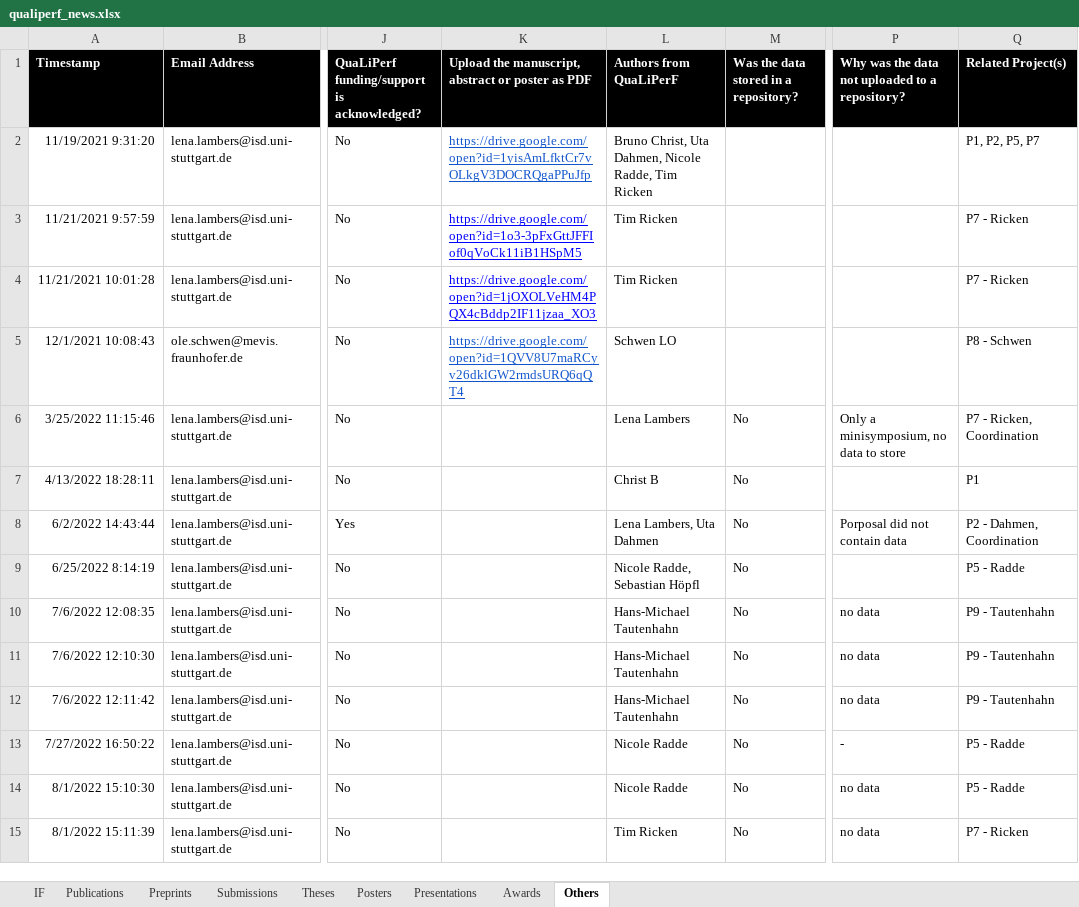
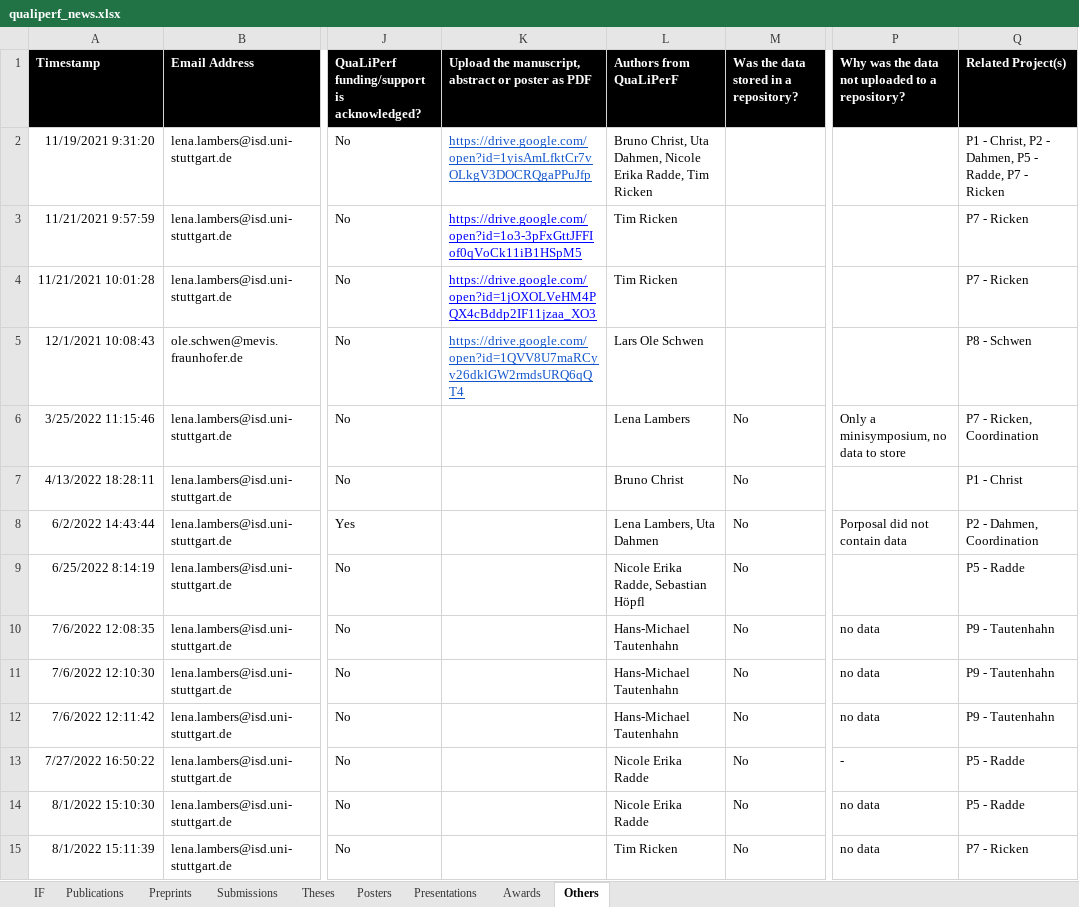
Before and after one commit to qualiperf/qualiperf.github.io, an Excel workbook: assets/news/qualiperf_news.xlsx, sheet Others, drawn as a sheet; only a part is shown, gaps mark what is left out; values as stored, in another font and other column widths than the file's, no borders; charts and pictures not drawn; the diff covers the shown part only; the diff names each change by its address in the sheet, - before the commit and + after, or states it on an @@ line.

```diff
--- a/assets/news/qualiperf_news.xlsx (sheet Others)
+++ b/assets/news/qualiperf_news.xlsx (sheet Others)
-L2 (Authors from QuaLiPerF): …Dahmen, Nicole Radde, Tim…
+L2 (Authors from QuaLiPerF): …Dahmen, Nicole Erika Radde, Tim…
-Q2 (Related Project(s)): P1, P2, P5, P7
+Q2 (Related Project(s)): P1 - Christ, P2 - Dahmen, P5 - Radde, P7 - Ricken
-L5 (Authors from QuaLiPerF): Schwen LO
+L5 (Authors from QuaLiPerF): Lars Ole Schwen
-L7 (Authors from QuaLiPerF): Christ B
+L7 (Authors from QuaLiPerF): Bruno Christ
-Q7 (Related Project(s)): P1
+Q7 (Related Project(s)): P1 - Christ
-L9 (Authors from QuaLiPerF): Nicole Radde, Sebastian Höpfl
+L9 (Authors from QuaLiPerF): Nicole Erika Radde, Sebastian Höpfl
-L13:L14 (Authors from QuaLiPerF): Nicole Radde
+L13:L14 (Authors from QuaLiPerF): Nicole Erika Radde
```
Also changed, not shown: 8 edited cells elsewhere in this sheet, sheet Publications, sheet Presentations, sheet Posters, sheet Preprints, sheet Awards, sheet Theses, 1 more sheet, charts or pictures.
